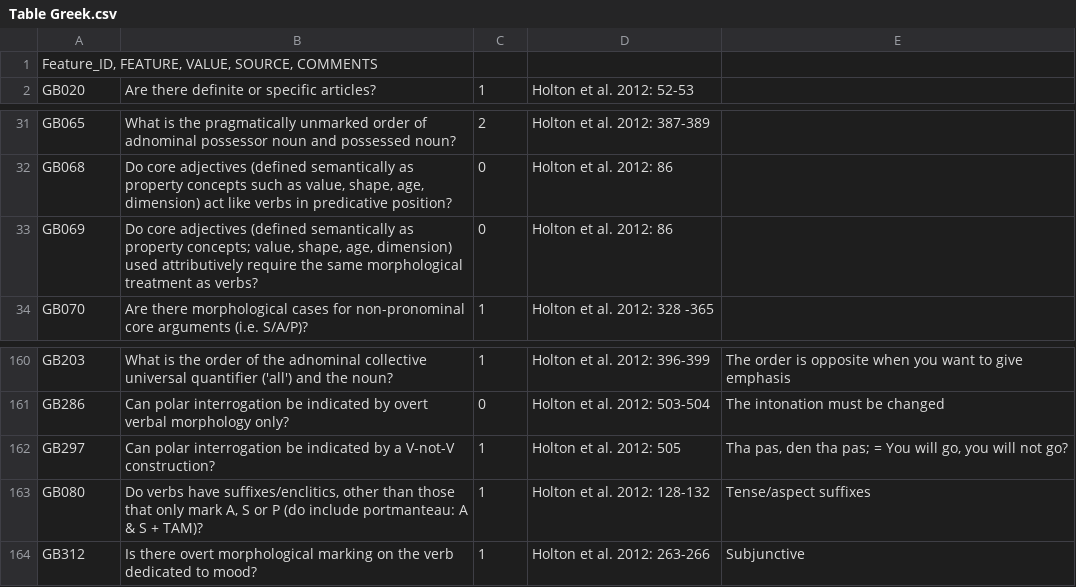
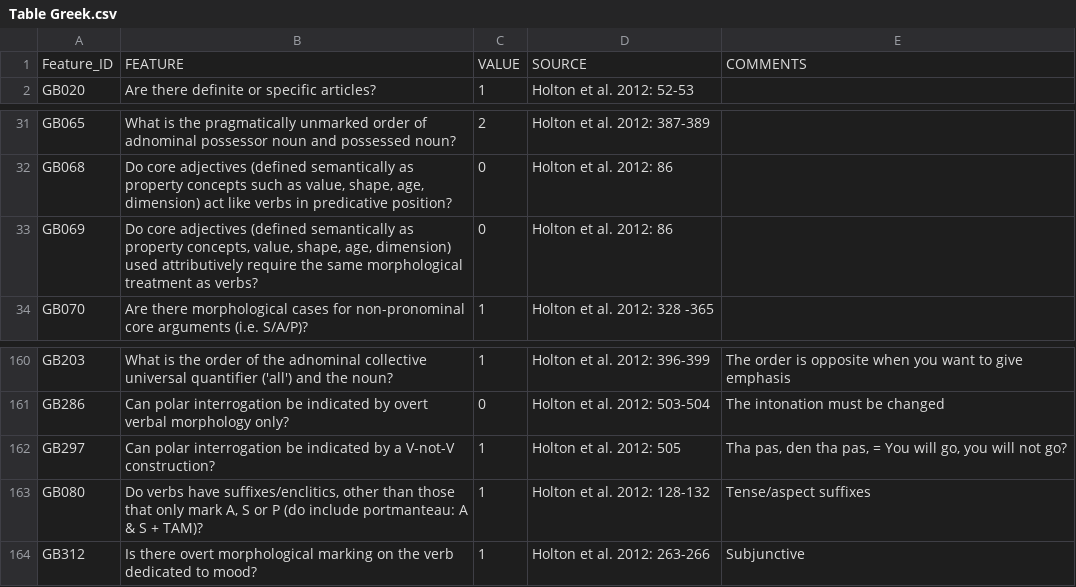
Before and after one commit to NikoletaPantelidou/Language-data-complexity, a CSV file: Table Greek.csv, drawn as a sheet; only a part is shown, gaps mark what is left out.

Commit message:
Add files via upload

```diff
--- a/Table Greek.csv
+++ b/Table Greek.csv
@@ -1,2 +1,2 @@
-Feature_ID, FEATURE, VALUE, SOURCE, COMMENTS
+Feature_ID;FEATURE;VALUE;SOURCE;COMMENTS
 GB020;Are there definite or specific articles?;1;Holton et al. 2012: 52-53;
@@ -32,3 +32,3 @@ GB065;What is the pragmatically unmarked order of adnominal possessor noun and p
 GB068;Do core adjectives (defined semantically as property concepts such as value, shape, age, dimension) act like verbs in predicative position?;0;Holton et al. 2012: 86;
-GB069;"Do core adjectives (defined semantically as property concepts; value, shape, age, dimension) used attributively require the same morphological treatment as verbs?";0;Holton et al. 2012: 86;
+GB069;Do core adjectives (defined semantically as property concepts, value, shape, age, dimension) used attributively require the same morphological treatment as verbs?;0;Holton et al. 2012: 86;
 GB070;Are there morphological cases for non-pronominal core arguments (i.e. S/A/P)?;1;Holton et al. 2012: 328 -365;
@@ -161,3 +161,3 @@ GB203;What is the order of the adnominal collective universal quantifier ('all')
 GB286;Can polar interrogation be indicated by overt verbal morphology only?;0;Holton et al. 2012: 503-504;The intonation must be changed
-GB297;Can polar interrogation be indicated by a V-not-V construction?;1;Holton et al. 2012: 505;"Tha pas, den tha pas; = You will go, you will not go?"
+GB297;Can polar interrogation be indicated by a V-not-V construction?;1;Holton et al. 2012: 505;Tha pas, den tha pas, = You will go, you will not go?
 GB080;Do verbs have suffixes/enclitics, other than those that only mark A, S or P (do include portmanteau: A & S + TAM)?;1;Holton et al. 2012: 128-132;Tense/aspect suffixes
```
